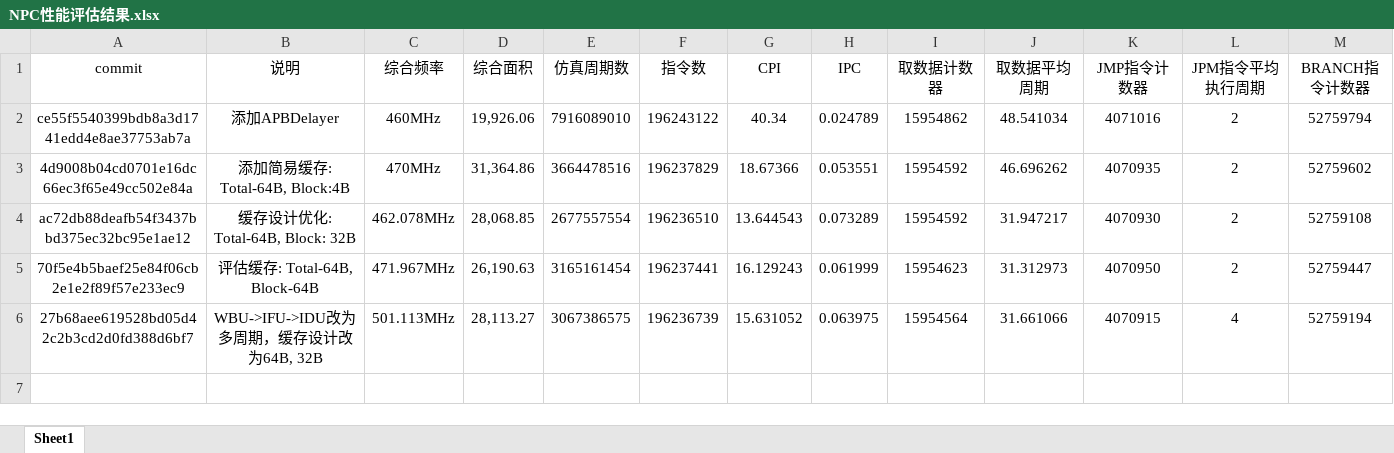
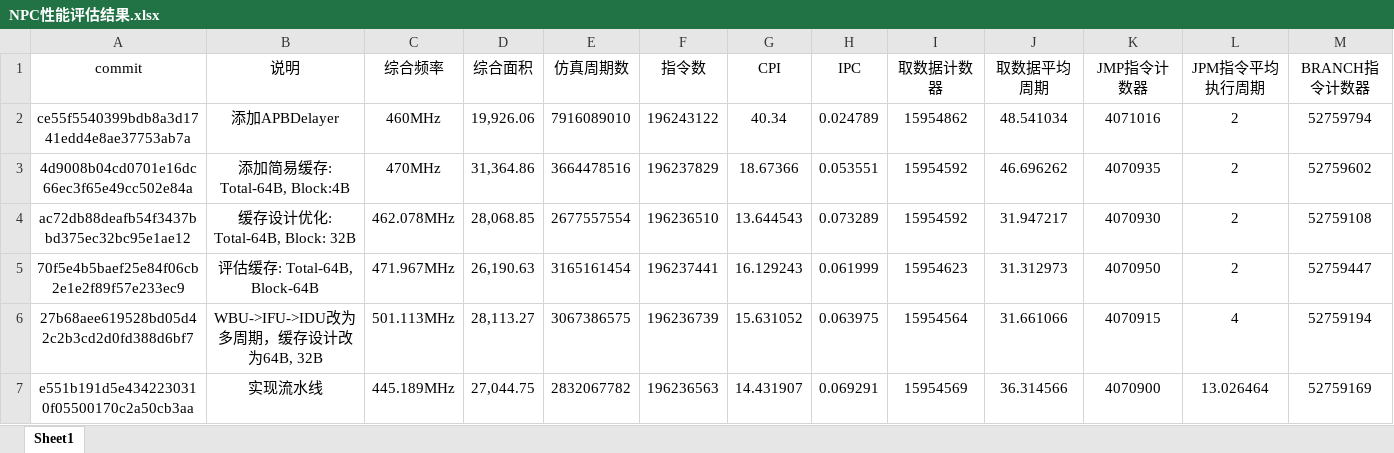
Before and after one commit to E1PsyCongroo/ysyx, an Excel workbook: npc/NPC性能评估结果.xlsx, sheet Sheet1, drawn as a sheet; only a part is shown; values as stored, in another font and other column widths than the file's, no borders; rows hold the shown columns only; the diff names each change by its address in the sheet, - before the commit and + after, or states it on an @@ line.

```diff
--- a/npc/NPC性能评估结果.xlsx (sheet Sheet1)
+++ b/npc/NPC性能评估结果.xlsx (sheet Sheet1)
+row 7: e551b191d5e4342230310f05500170c2a50cb3aa | 实现流水线 | 445.189MHz | 27,044.75 | 2832067782 | 196236563 | 14.431907 | 0.069291 | 15954569 | 36.314566 | 4070900 | 13.026464 | 52759169
```
Also changed, not shown: 6 other files.
